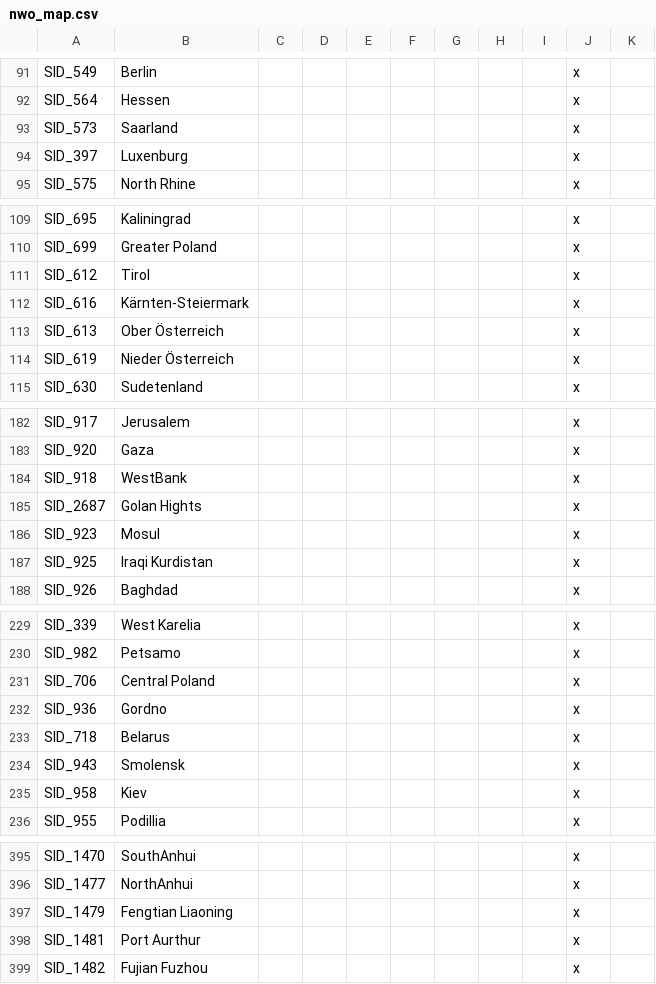
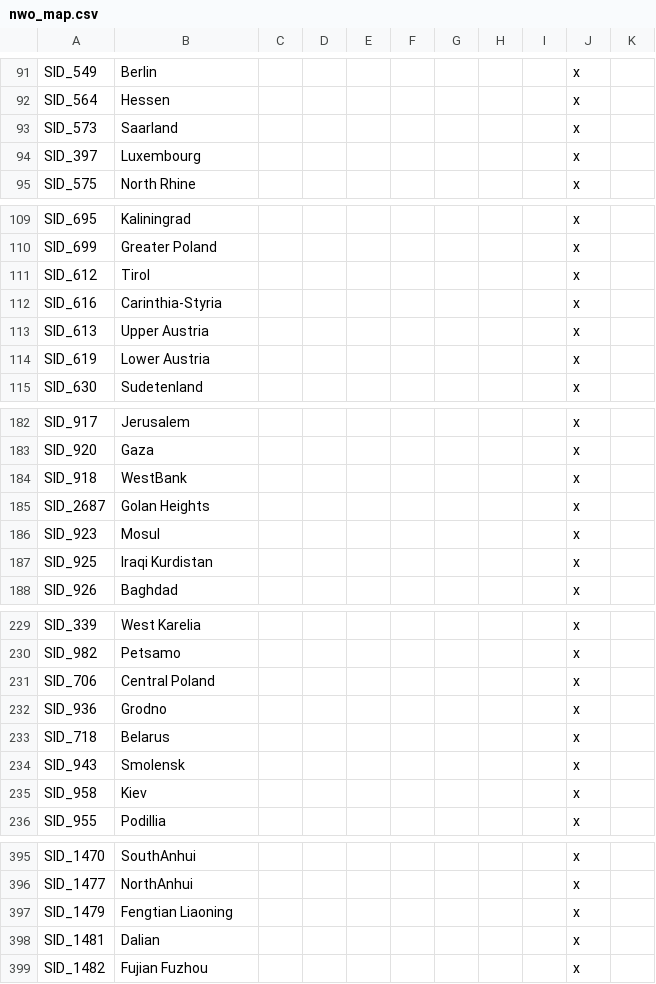
Before and after one commit to simsulla/nwomod, a CSV file: NWO/localisation/nwo_map.csv, drawn as a sheet; only a part is shown, gaps mark what is left out.

```diff
--- a/NWO/localisation/nwo_map.csv
+++ b/NWO/localisation/nwo_map.csv
@@ -93,3 +93,3 @@ SID_564;Hessen;;;;;;;;x
 SID_573;Saarland;;;;;;;;x
-SID_397;Luxenburg;;;;;;;;x
+SID_397;Luxembourg;;;;;;;;x
 SID_575;North Rhine;;;;;;;;x
@@ -111,5 +111,5 @@ SID_699;Greater Poland;;;;;;;;x
 SID_612;Tirol;;;;;;;;x
-SID_616;Kärnten-Steiermark;;;;;;;;x
-SID_613;Ober Österreich;;;;;;;;x
-SID_619;Nieder Österreich;;;;;;;;x
+SID_616;Carinthia-Styria;;;;;;;;x
+SID_613;Upper Austria;;;;;;;;x
+SID_619;Lower Austria;;;;;;;;x
 SID_630;Sudetenland;;;;;;;;x
@@ -184,3 +184,3 @@ SID_920;Gaza;;;;;;;;x
 SID_918;WestBank;;;;;;;;x
-SID_2687;Golan Hights;;;;;;;;x
+SID_2687;Golan Heights;;;;;;;;x
 SID_923;Mosul;;;;;;;;x
@@ -231,3 +231,3 @@ SID_982;Petsamo;;;;;;;;x
 SID_706;Central Poland;;;;;;;;x
-SID_936;Gordno;;;;;;;;x
+SID_936;Grodno;;;;;;;;x
 SID_718;Belarus;;;;;;;;x
@@ -397,3 +397,3 @@ SID_1477;NorthAnhui;;;;;;;;x
 SID_1479;Fengtian Liaoning;;;;;;;;x
-SID_1481;Port Aurthur;;;;;;;;x
+SID_1481;Dalian;;;;;;;;x
 SID_1482;Fujian Fuzhou;;;;;;;;x
```
Also changed, not shown: 3 other files.
